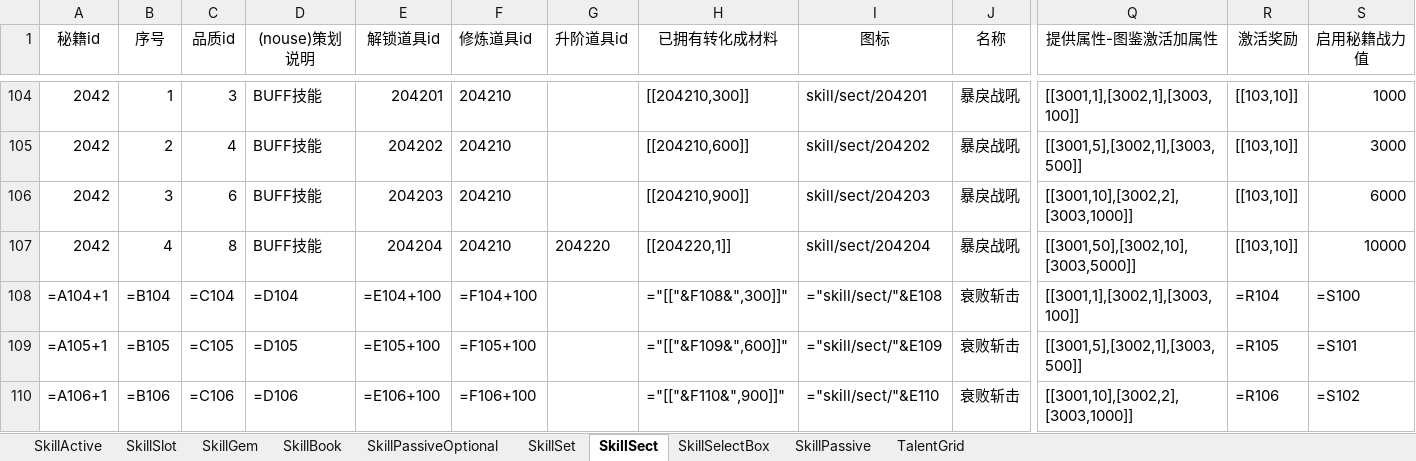
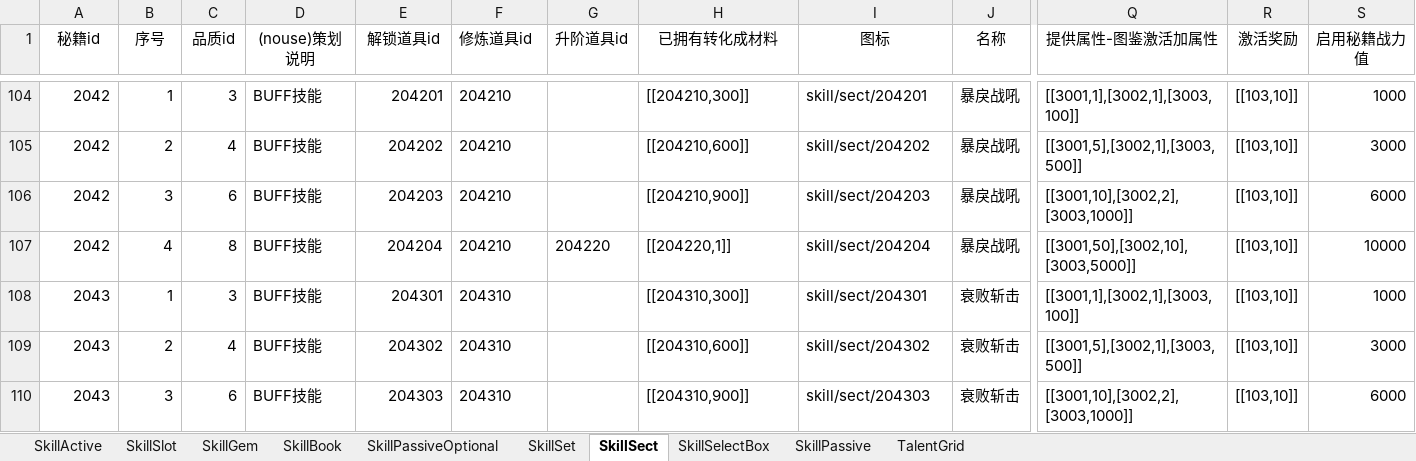
Before and after one commit to lyh2387316552-ui/chronicle-data, an Excel workbook: data-sources/技能养成相关.xlsx, sheet SkillSect, drawn as a sheet; only a part is shown, gaps mark what is left out; values as stored, in another font and other column widths than the file's, no borders; formulas without a stored value are shown as written; conditional formats not drawn; the diff covers the shown part only; the diff names each change by its address in the sheet, - before the commit and + after, or states it on an @@ line.

```diff
--- a/data-sources/技能养成相关.xlsx (sheet SkillSect)
+++ b/data-sources/技能养成相关.xlsx (sheet SkillSect)
-A108 (秘籍id): =A104+1
+A108 (秘籍id): 2043
-B108 (序号): =B104
+B108 (序号): 1
-C108 (品质id): =C104
+C108 (品质id): 3
-D108 ((nouse)策划说明): =D104
+D108 ((nouse)策划说明): BUFF技能
-E108 (解锁道具id): =E104+100
+E108 (解锁道具id): 204301
-F108 (修炼道具id): =F104+100
+F108 (修炼道具id): 204310
-H108 (已拥有转化成材料): ="[["&F108&",300]]"
+H108 (已拥有转化成材料): [[204310,300]]
-I108 (图标): ="skill/sect/"&E108
+I108 (图标): skill/sect/204301
-R108 (激活奖励): =R104
+R108 (激活奖励): [[103,10]]
-S108 (启用秘籍战力值): =S100
+S108 (启用秘籍战力值): 1000
-A109 (秘籍id): =A105+1
+A109 (秘籍id): 2043
-B109 (序号): =B105
+B109 (序号): 2
-C109 (品质id): =C105
+C109 (品质id): 4
-D109 ((nouse)策划说明): =D105
+D109 ((nouse)策划说明): BUFF技能
-E109 (解锁道具id): =E105+100
+E109 (解锁道具id): 204302
-F109 (修炼道具id): =F105+100
+F109 (修炼道具id): 204310
-H109 (已拥有转化成材料): ="[["&F109&",600]]"
+H109 (已拥有转化成材料): [[204310,600]]
-I109 (图标): ="skill/sect/"&E109
+I109 (图标): skill/sect/204302
-R109 (激活奖励): =R105
+R109 (激活奖励): [[103,10]]
-S109 (启用秘籍战力值): =S101
+S109 (启用秘籍战力值): 3000
-A110 (秘籍id): =A106+1
+A110 (秘籍id): 2043
-B110 (序号): =B106
+B110 (序号): 3
-C110 (品质id): =C106
+C110 (品质id): 6
-D110 ((nouse)策划说明): =D106
+D110 ((nouse)策划说明): BUFF技能
-E110 (解锁道具id): =E106+100
+E110 (解锁道具id): 204303
-F110 (修炼道具id): =F106+100
+F110 (修炼道具id): 204310
-H110 (已拥有转化成材料): ="[["&F110&",900]]"
+H110 (已拥有转化成材料): [[204310,900]]
-I110 (图标): ="skill/sect/"&E110
+I110 (图标): skill/sect/204303
-R110 (激活奖励): =R106
+R110 (激活奖励): [[103,10]]
-S110 (启用秘籍战力值): =S102
+S110 (启用秘籍战力值): 6000
```
Also changed, not shown: 581 edited cells elsewhere in this sheet, sheet SkillBook, sheet SkillActive, sheet SkillPassive, data-sources/战斗技能等级表.xlsx, 34 other files.
